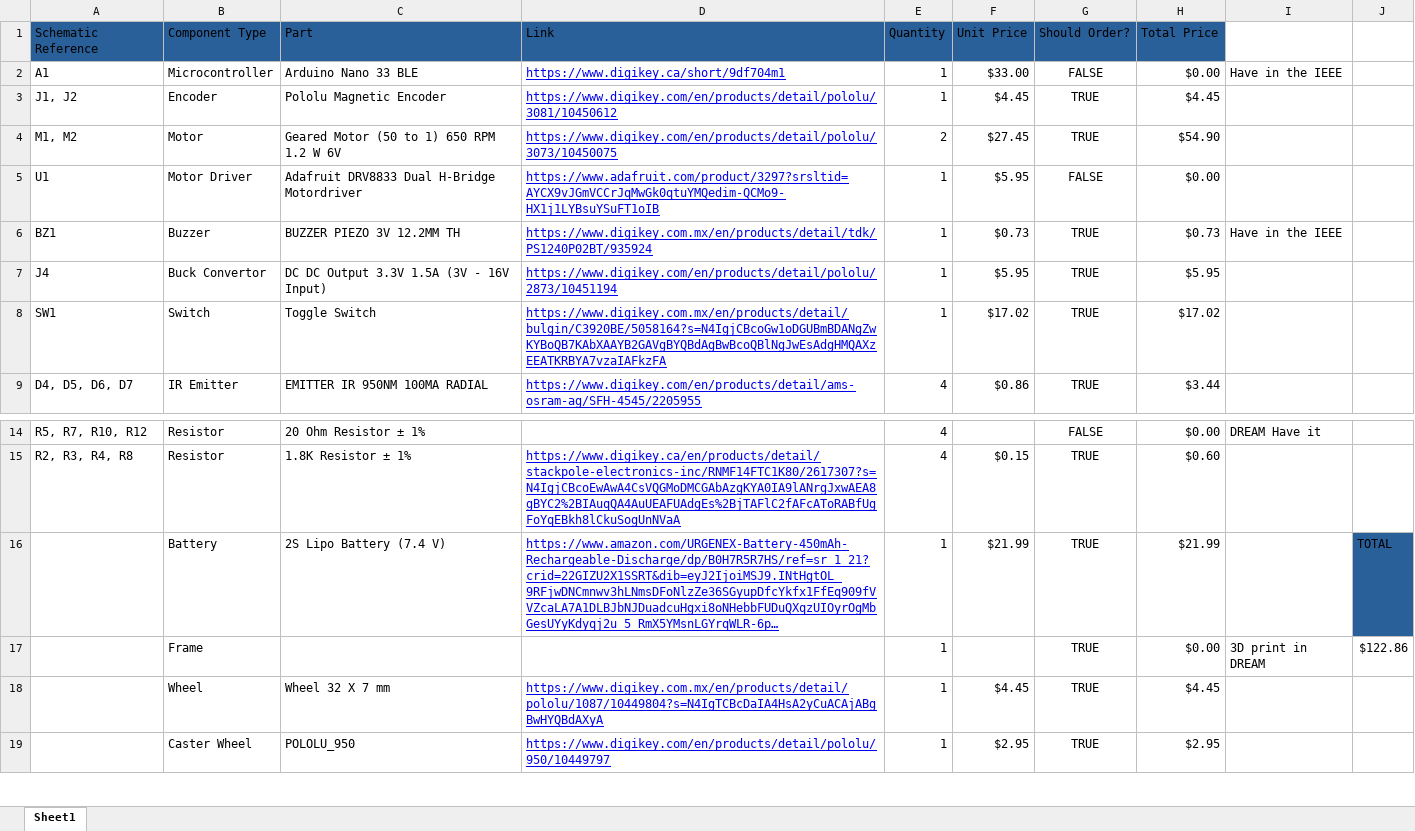
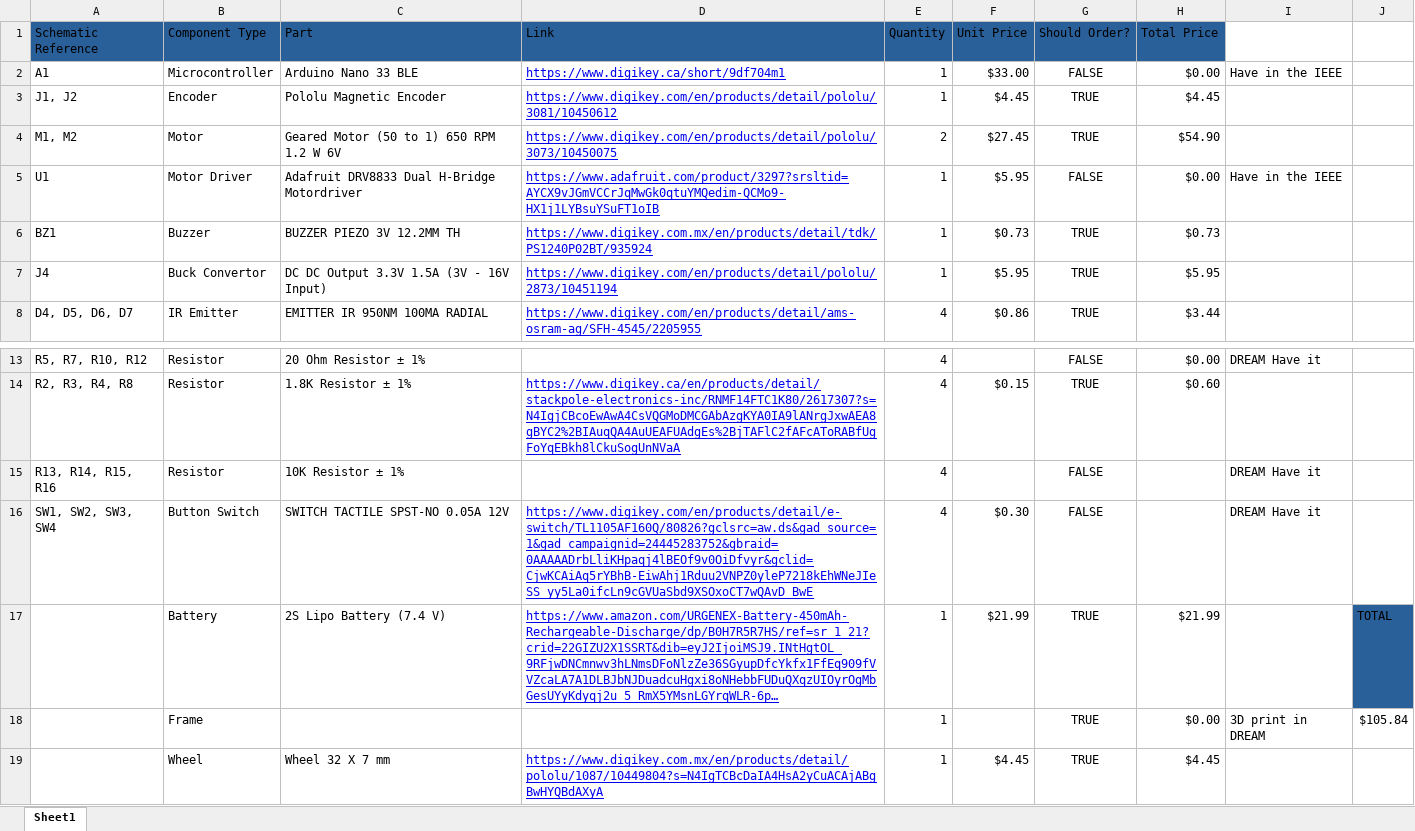
Before and after one commit to UBIEEE/MAFK-Team, an Excel workbook: BOM.xlsx, sheet Sheet1, drawn as a sheet; only a part is shown, gaps mark what is left out; the shorter side is filled out with more unchanged rows; long unchanged cells end in …; values as stored, in another font and other column widths than the file's, no borders; removed rows and columns are numbered as before the commit, all else as after; the diff names each change by its address in the sheet, - before the commit and + after, or states it on an @@ line.

Commit message:
Add files via upload

```diff
--- a/BOM.xlsx (sheet Sheet1)
+++ b/BOM.xlsx (sheet Sheet1)
-I5: (empty)
+I5: Have in the IEEE
-I6: Have in the IEEE
+I6: (empty)
-row 8: SW1 | Switch | Toggle Switch | https://www.digikey.com.mx/en/products/detail/bulgin/C3920BE/5058164?s=N4IgjCBcoGw1oDGUBmBDANgZwKYBoQB7KAbXAAYB2GAVgBYQBdAgBwBcoQBlNgJwEsAdgHMQAXzEEATKRBYA7vzaIAFkzFA | 1 | $17.02 | TRUE | $17.02
+row 15: R13, R14, R15, R16 | Resistor | 10K Resistor ± 1% |  | 4 |  | FALSE |  | DREAM Have it
+row 16: SW1, SW2, SW3, SW4 | Button Switch | SWITCH TACTILE SPST-NO 0.05A 12V | https://www.digikey.com/en/products/detail/e-switch/TL1105AF160Q/80826?gclsrc=aw.ds&gad_source=1&gad_campaignid=24445283752&gbraid=0AAAAADrbLliKHpaqj4lBEOf9v0OiDfvyr&gclid=CjwKCAiAq5rYBhB-EiwAhj1Rduu2VNPZ0yleP7218kEhWNeJIeSS_yy5La0ifcLn9cGVUaSbd9XSOxoCT7wQAvD_BwE | 4 | $0.30 | FALSE |  | DREAM Have it
-J18: $122.86
+J18: $105.84
```
Also changed, not shown: formulas that keep their value.
